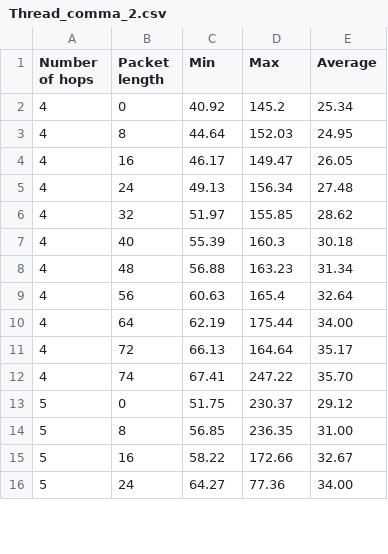
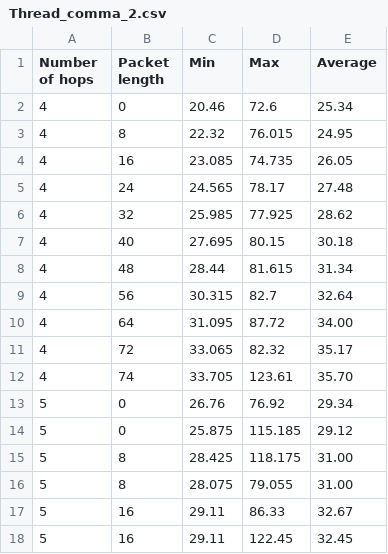
Before and after one commit to FilipZajdel/MSc_Thesis_Filip_Zajdel, a CSV file: data/Thread_comma_2.csv, drawn as a sheet; only a part is shown; the diff covers the shown part only.

```diff
--- a/data/Thread_comma_2.csv
+++ b/data/Thread_comma_2.csv
@@ -1,16 +1,18 @@
 Number of hops,Packet length,Min,Max, Average
-4, 0, 40.92,145.2, 25.34
-4, 8, 44.64,152.03, 24.95
-4, 16, 46.17,149.47, 26.05
-4, 24, 49.13,156.34, 27.48
-4, 32, 51.97,155.85, 28.62
-4, 40, 55.39,160.3, 30.18
-4, 48, 56.88,163.23, 31.34
-4, 56, 60.63,165.4, 32.64
-4, 64, 62.19,175.44, 34.00
-4, 72, 66.13,164.64, 35.17
-4, 74, 67.41,247.22, 35.70
-5, 0, 51.75,230.37, 29.12
-5, 8, 56.85,236.35, 31.00
-5, 16, 58.22,172.66, 32.67
-5, 24, 64.27,77.36, 34.00
+4, 0, 20.46,72.6, 25.34
+4, 8, 22.32,76.015, 24.95
+4, 16, 23.085,74.735, 26.05
+4, 24, 24.565,78.17, 27.48
+4, 32, 25.985,77.925, 28.62
+4, 40, 27.695,80.15, 30.18
+4, 48, 28.44,81.615, 31.34
+4, 56, 30.315,82.7, 32.64
+4, 64, 31.095,87.72, 34.00
+4, 72, 33.065,82.32, 35.17
+4, 74, 33.705,123.61, 35.70
+5, 0, 26.76,76.92, 29.34
+5, 0, 25.875,115.185, 29.12
+5, 8, 28.425,118.175, 31.00
+5, 8, 28.075,79.055, 31.00
+5, 16, 29.11,86.33, 32.67
+5, 16, 29.11,122.45, 32.45
```
Also changed, not shown: 8 added rows, 11 removed rows and 14 edited cells elsewhere in this file, data/Thread_comma_1.csv, 6 other files.
